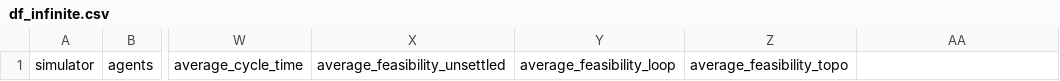
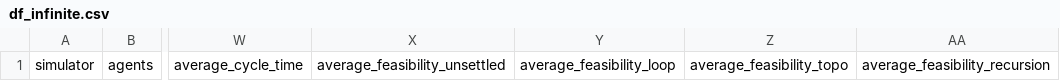
Before and after one commit to tc-imba/MAPF_DP, a CSV file: data/df_infinite.csv, drawn as a sheet; only a part is shown, gaps mark what is left out; the diff names each change by its address in the sheet, - before the commit and + after, or states it on an @@ line.

Commit message:
add data

```diff
--- a/data/df_infinite.csv
+++ b/data/df_infinite.csv
-AA1: (empty)
+AA1: average_feasibility_recursion
```
Also changed, not shown: 1 other file.
